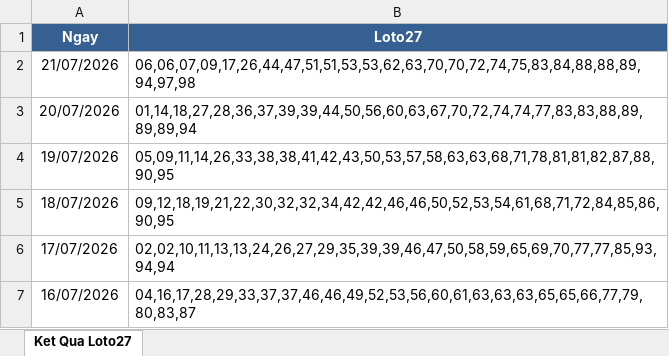
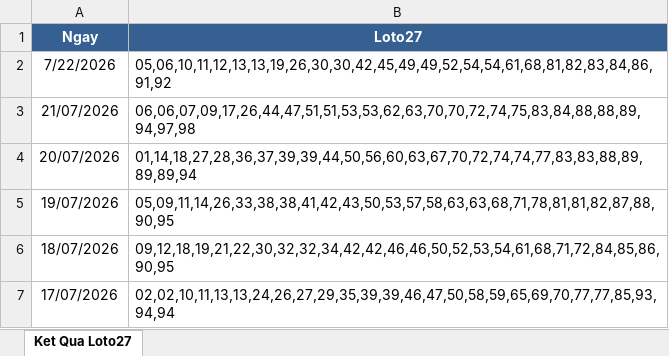
Before and after one commit to xsmbv23/xsmb-quant, an Excel workbook: Ket_Qua_Loto27.xlsx, sheet Ket Qua Loto27, drawn as a sheet; only a part is shown; the shorter side is filled out with more unchanged rows; values as stored, in another font and other column widths than the file's, no borders; the diff names each change by its address in the sheet, - before the commit and + after, or states it on an @@ line.

Commit message:
Add files via upload

```diff
--- a/Ket_Qua_Loto27.xlsx (sheet Ket Qua Loto27)
+++ b/Ket_Qua_Loto27.xlsx (sheet Ket Qua Loto27)
+row 2: 7/22/2026 | 05,06,10,11,12,13,13,19,26,30,30,42,45,49,49,52,54,54,61,68,81,82,83,84,86,91,92
```
